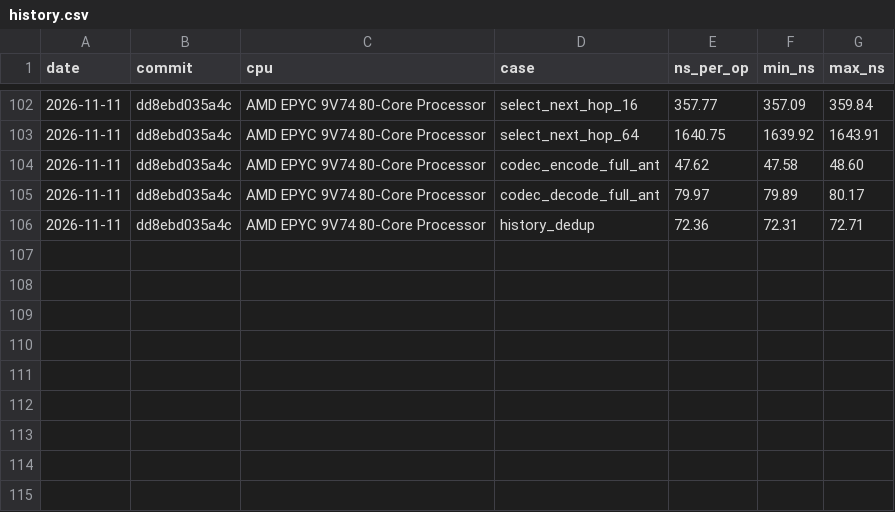
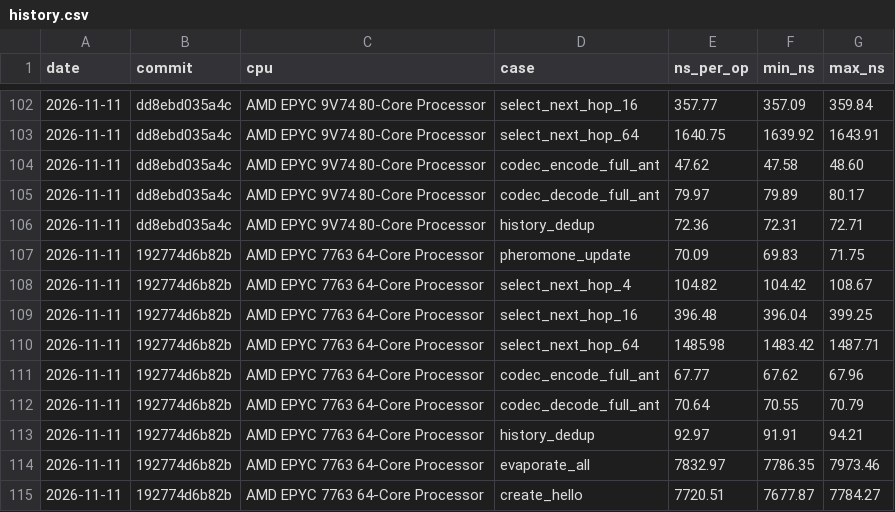
Before and after one commit to swarm-routing/AntHocNet, a CSV file: results/core-bench/history.csv, drawn as a sheet; only a part is shown, gaps mark what is left out; the diff names each change by its address in the sheet, - before the commit and + after, or states it on an @@ line.

```diff
--- a/results/core-bench/history.csv
+++ b/results/core-bench/history.csv
+row 107: 2026-11-11 | 192774d6b82b | AMD EPYC 7763 64-Core Processor | pheromone_update | 70.09 | 69.83 | 71.75
+row 108: 2026-11-11 | 192774d6b82b | AMD EPYC 7763 64-Core Processor | select_next_hop_4 | 104.82 | 104.42 | 108.67
+row 109: 2026-11-11 | 192774d6b82b | AMD EPYC 7763 64-Core Processor | select_next_hop_16 | 396.48 | 396.04 | 399.25
+row 110: 2026-11-11 | 192774d6b82b | AMD EPYC 7763 64-Core Processor | select_next_hop_64 | 1485.98 | 1483.42 | 1487.71
+row 111: 2026-11-11 | 192774d6b82b | AMD EPYC 7763 64-Core Processor | codec_encode_full_ant | 67.77 | 67.62 | 67.96
+row 112: 2026-11-11 | 192774d6b82b | AMD EPYC 7763 64-Core Processor | codec_decode_full_ant | 70.64 | 70.55 | 70.79
+row 113: 2026-11-11 | 192774d6b82b | AMD EPYC 7763 64-Core Processor | history_dedup | 92.97 | 91.91 | 94.21
+row 114: 2026-11-11 | 192774d6b82b | AMD EPYC 7763 64-Core Processor | evaporate_all | 7832.97 | 7786.35 | 7973.46
+row 115: 2026-11-11 | 192774d6b82b | AMD EPYC 7763 64-Core Processor | create_hello | 7720.51 | 7677.87 | 7784.27
```
Also changed, not shown: 1 other file.
